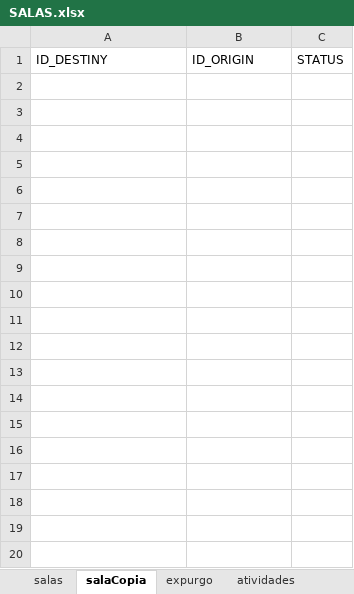
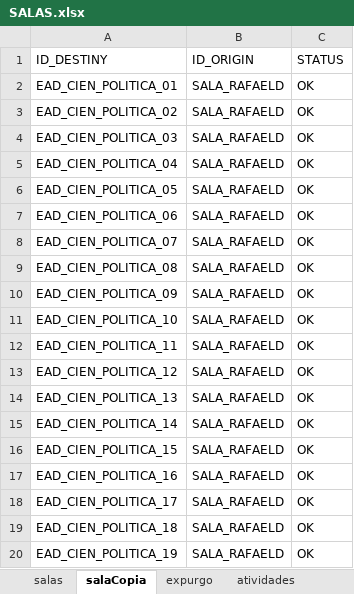
Before and after one commit to rdm10br/BB_Py_Automation, an Excel workbook: Planilhas/SALAS.xlsx, sheet salaCopia, drawn as a sheet; only a part is shown; values as stored, in another font and other column widths than the file's, no borders; the diff covers the shown part only; the diff names each change by its address in the sheet, - before the commit and + after, or states it on an @@ line.

Commit message:
🚀 enhancement: Enhancing or improving functionality and organizing Planilhas

```diff
--- a/Planilhas/SALAS.xlsx (sheet salaCopia)
+++ b/Planilhas/SALAS.xlsx (sheet salaCopia)
+row 2: EAD_CIEN_POLITICA_01 | SALA_RAFAELD | OK
+row 3: EAD_CIEN_POLITICA_02 | SALA_RAFAELD | OK
+row 4: EAD_CIEN_POLITICA_03 | SALA_RAFAELD | OK
+row 5: EAD_CIEN_POLITICA_04 | SALA_RAFAELD | OK
+row 6: EAD_CIEN_POLITICA_05 | SALA_RAFAELD | OK
+row 7: EAD_CIEN_POLITICA_06 | SALA_RAFAELD | OK
+row 8: EAD_CIEN_POLITICA_07 | SALA_RAFAELD | OK
+row 9: EAD_CIEN_POLITICA_08 | SALA_RAFAELD | OK
+row 10: EAD_CIEN_POLITICA_09 | SALA_RAFAELD | OK
+row 11: EAD_CIEN_POLITICA_10 | SALA_RAFAELD | OK
+row 12: EAD_CIEN_POLITICA_11 | SALA_RAFAELD | OK
+row 13: EAD_CIEN_POLITICA_12 | SALA_RAFAELD | OK
+row 14: EAD_CIEN_POLITICA_13 | SALA_RAFAELD | OK
+row 15: EAD_CIEN_POLITICA_14 | SALA_RAFAELD | OK
+row 16: EAD_CIEN_POLITICA_15 | SALA_RAFAELD | OK
+row 17: EAD_CIEN_POLITICA_16 | SALA_RAFAELD | OK
+row 18: EAD_CIEN_POLITICA_17 | SALA_RAFAELD | OK
+row 19: EAD_CIEN_POLITICA_18 | SALA_RAFAELD | OK
+row 20: EAD_CIEN_POLITICA_19 | SALA_RAFAELD | OK
```
Also changed, not shown: 70 added rows elsewhere in this sheet, sheet salas, 27 other files.
